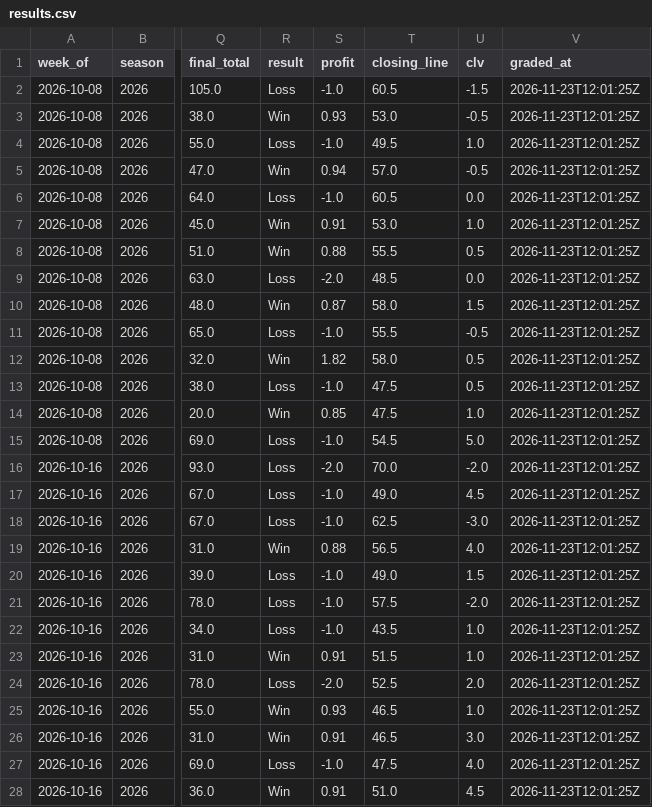
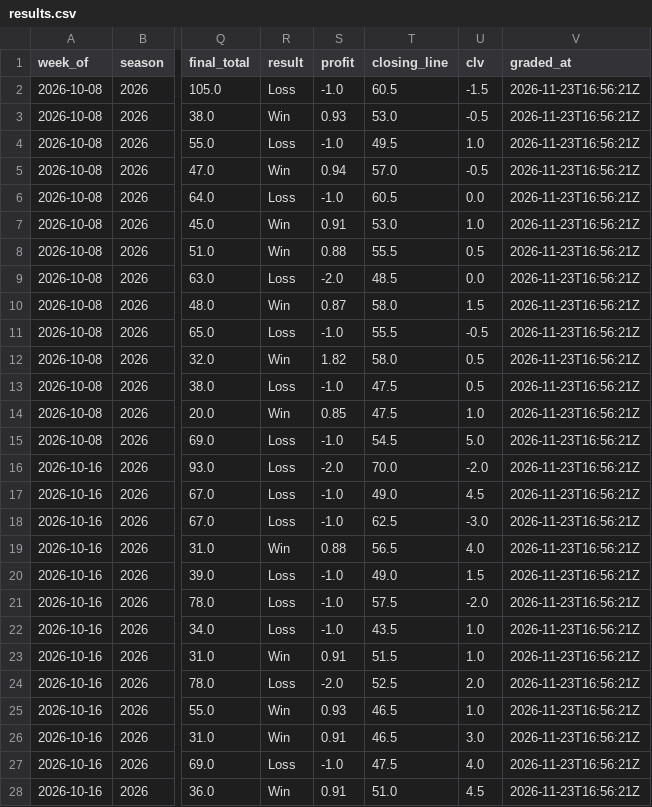
Before and after one commit to beauvardion/cfb_bets_site, a CSV file: results.csv, drawn as a sheet; only a part is shown, gaps mark what is left out; the diff covers the shown part only; the diff names each change by its address in the sheet, - before the commit and + after, or states it on an @@ line.

```diff
--- a/results.csv
+++ b/results.csv
-V2:V28 (graded_at): 2026-11-23T12:01:25Z
+V2:V28 (graded_at): 2026-11-23T16:56:21Z
```
Also changed, not shown: 133 edited cells elsewhere in this file, 1 other file.
